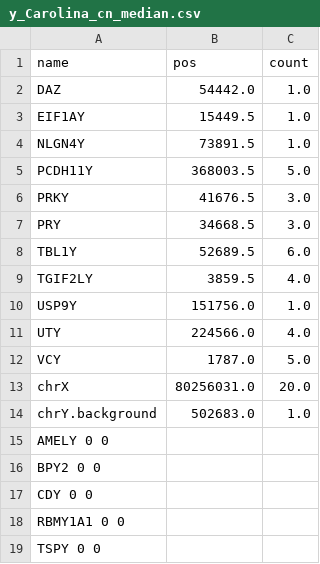
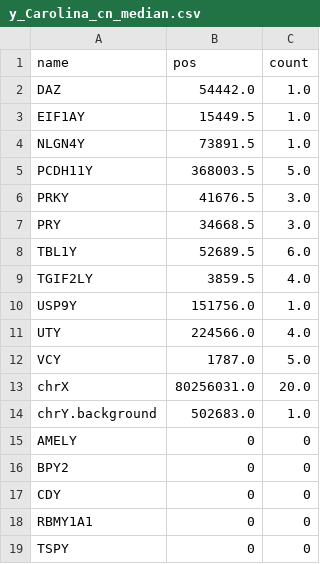
Before and after one commit to cmkobel/ampliconic-regions-on-hominid-x-and-y-chromosomes, a CSV file: plots_human_ac/y_Carolina_cn_median.csv, drawn as a sheet.

```diff
--- a/plots_human_ac/y_Carolina_cn_median.csv
+++ b/plots_human_ac/y_Carolina_cn_median.csv
@@ -14,6 +14,6 @@ chrX	80256031.0	20.0
 chrY.background	502683.0	1.0
-AMELY   0   0
-BPY2    0   0
-CDY 0   0
-RBMY1A1 0   0
-TSPY    0   0
+AMELY	0	0
+BPY2	0	0
+CDY	0	0
+RBMY1A1	0	0
+TSPY	0	0
```
Also changed, not shown: plots_human_ac/y_Carl_cn_median.csv, plots_human_ac/y_Simliki_cn_median.csv, 2 other files.
